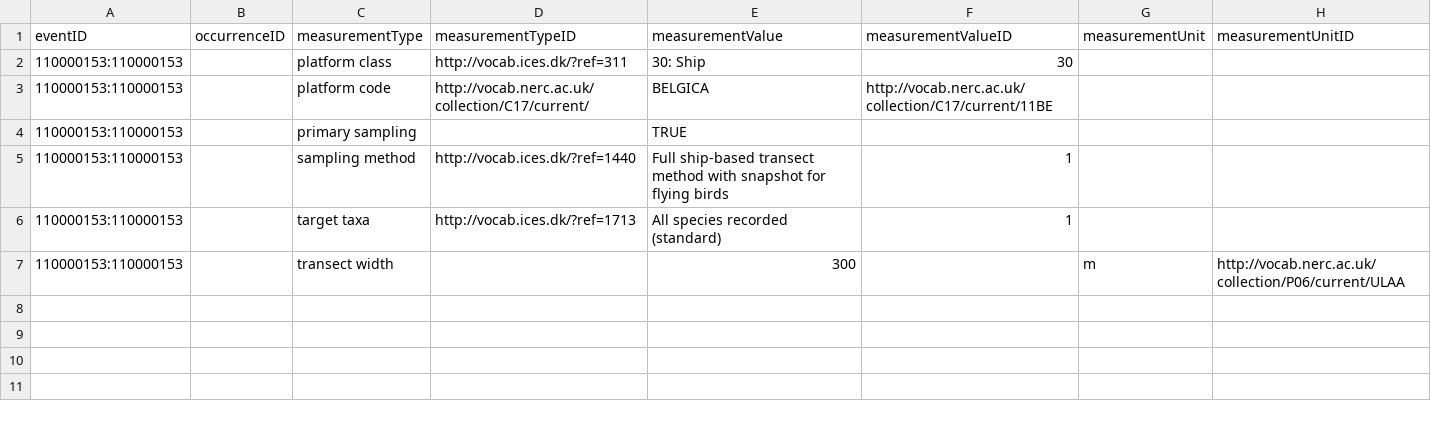
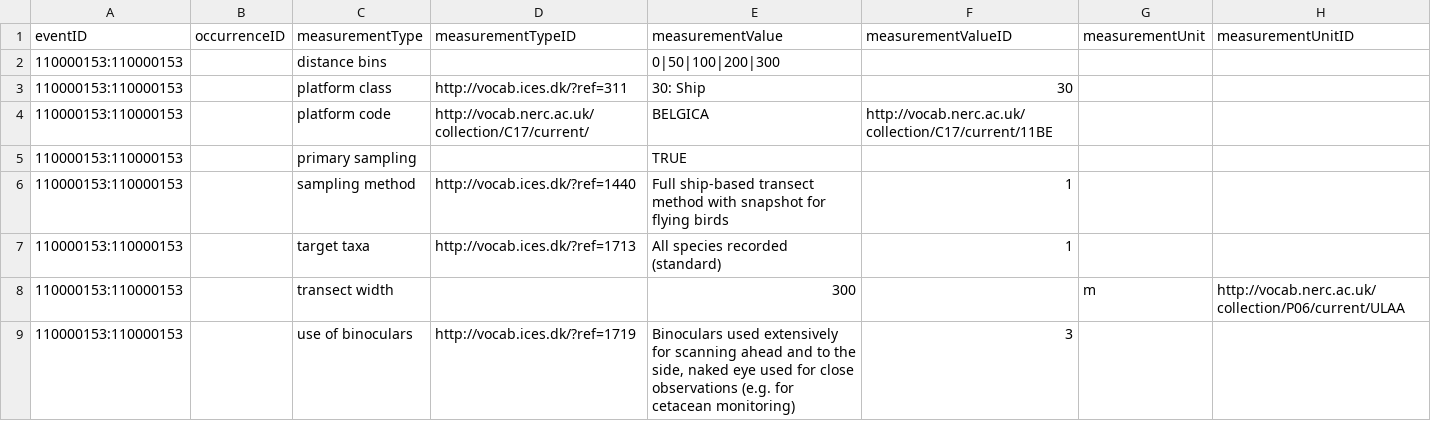
Before and after one commit to EMODnet/esas2obis, a CSV file: data/processed/emof.csv, drawn as a sheet.

Commit message:
Add distance bins, use of binoculars

```diff
--- a/data/processed/emof.csv
+++ b/data/processed/emof.csv
@@ -1,2 +1,3 @@
 eventID,occurrenceID,measurementType,measurementTypeID,measurementValue,measurementValueID,measurementUnit,measurementUnitID
+110000153:110000153,,distance bins,,0|50|100|200|300,,,
 110000153:110000153,,platform class,http://vocab.ices.dk/?ref=311,30: Ship,30,,
@@ -7 +8,2 @@ eventID,occurrenceID,measurementType,measurementTypeID,measurementValue,measurem
 110000153:110000153,,transect width,,300,,m,http://vocab.nerc.ac.uk/collection/P06/current/ULAA
+110000153:110000153,,use of binoculars,http://vocab.ices.dk/?ref=1719,"Binoculars used extensively for scanning ahead and to the side, naked eye used for close observations (e.g. for cetacean monitoring)",3,,
```
Also changed, not shown: 2 other files.
